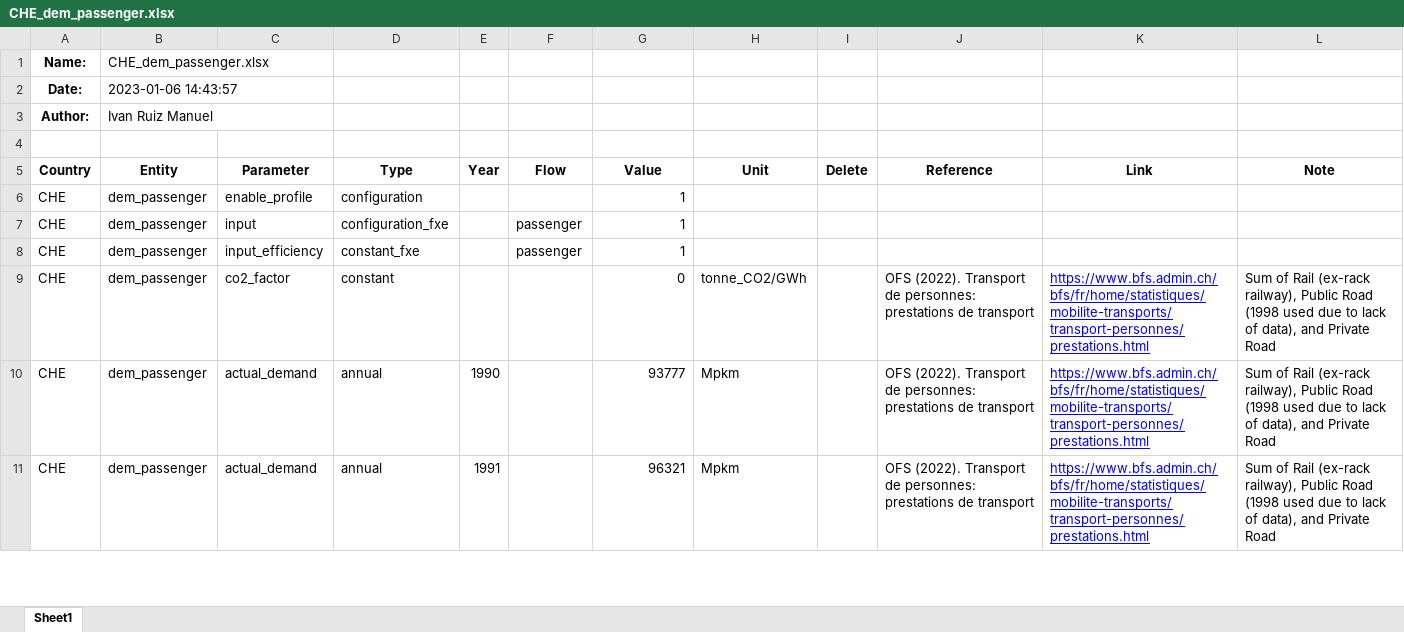
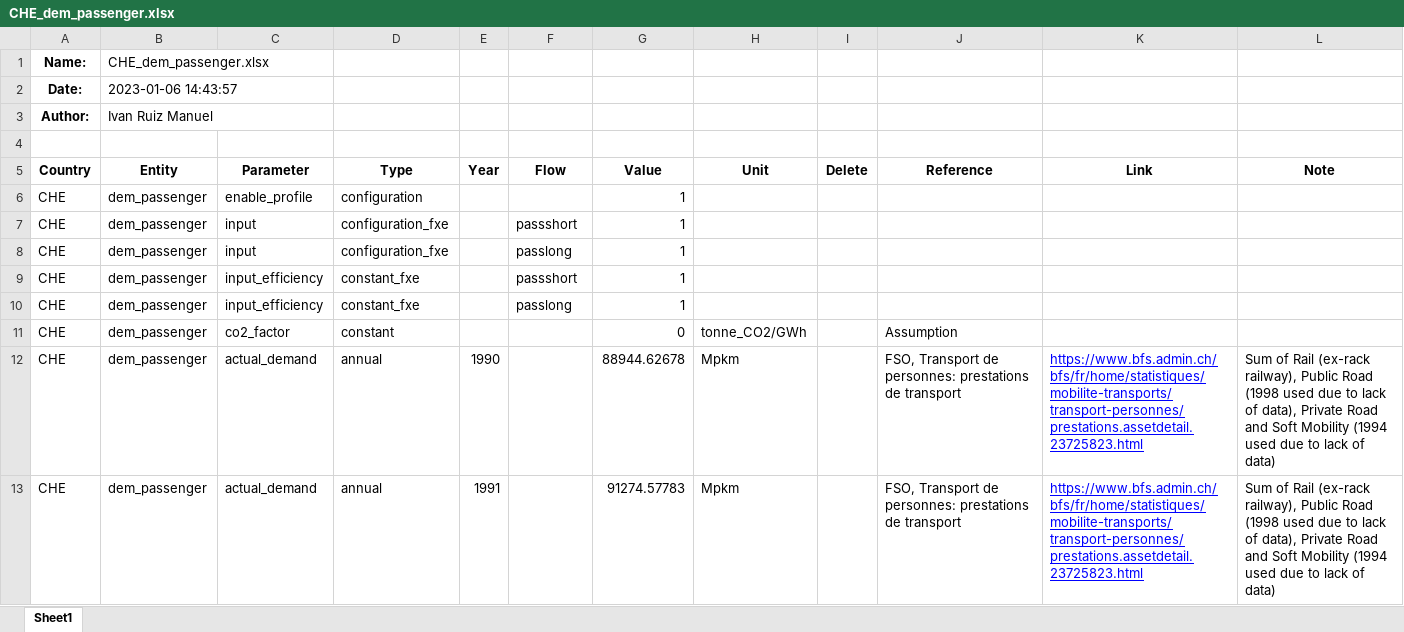
Before and after one commit to irm-codebase/RESTORE, an Excel workbook: data/zenodo_ivan/demands/CHE_dem_passenger.xlsx, sheet Sheet1, drawn as a sheet; only a part is shown; values as stored, in another font and other column widths than the file's, no borders; addresses are those after the commit; the diff covers the shown part only; the diff names each change by its address in the sheet, - before the commit and + after, or states it on an @@ line.

```diff
--- a/data/zenodo_ivan/demands/CHE_dem_passenger.xlsx (sheet Sheet1)
+++ b/data/zenodo_ivan/demands/CHE_dem_passenger.xlsx (sheet Sheet1)
+row 7: CHE | dem_passenger | input | configuration_fxe |  | passshort | 1
-F8 (Flow): passenger
+F8 (Flow): passlong
+row 9: CHE | dem_passenger | input_efficiency | constant_fxe |  | passshort | 1
-F10 (Flow): passenger
+F10 (Flow): passlong
-J11 (Reference): OFS (2022). Transport de personnes: prestations de transport
+J11 (Reference): Assumption
-K11 (Link): https://www.bfs.admin.ch/bfs/fr/home/statistiques/mobilite-transports/transport-personnes/prestations.html
+K11 (Link): (empty)
-L11 (Note): Sum of Rail (ex-rack railway), Public Road (1998 used due to lack of data), and Private Road
+L11 (Note): (empty)
-G12 (Value): 93777
+G12 (Value): 88944.62678
-J12:J13 (Reference): OFS (2022). Transport de…
+J12:J13 (Reference): FSO, Transport de…
-K12:K13 (Link): https://www.bfs.admin.ch/bfs/fr/home/statistiques/mobilite-transports/transport-personnes/prestations.html
+K12:K13 (Link): https://www.bfs.admin.ch/bfs/fr/home/statistiques/mobilite-transports/transport-personnes/prestations.assetdetail.23725823.html
-L12:L13 (Note): …of data), and Private Road
+L12:L13 (Note): …of data), Private Road and Soft Mobility (1994 used due to lack of data)
-G13 (Value): 96321
+G13 (Value): 91274.57783
```
Also changed, not shown: 32 added rows and 120 edited cells elsewhere in this sheet, data/cnf_files/restore_cnf_v5.xlsx, data/interim_calc/passenger.xlsx, 29 other files.
